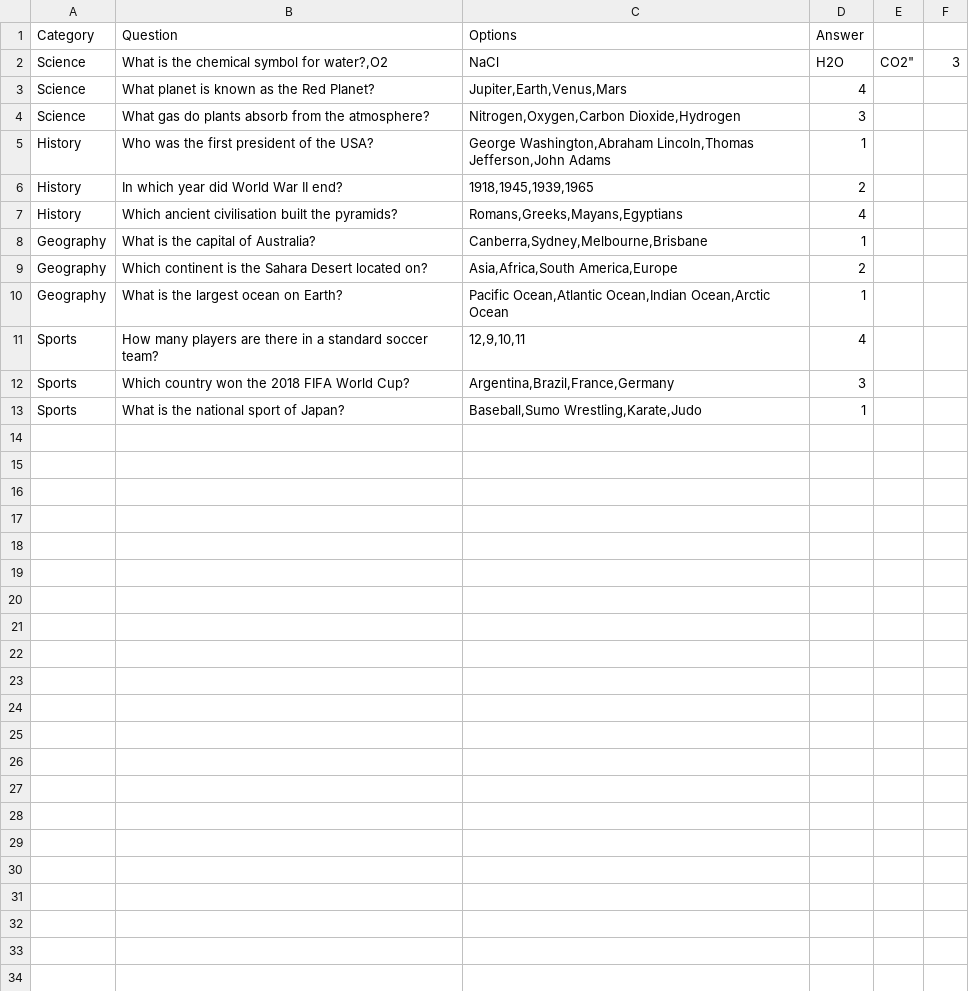
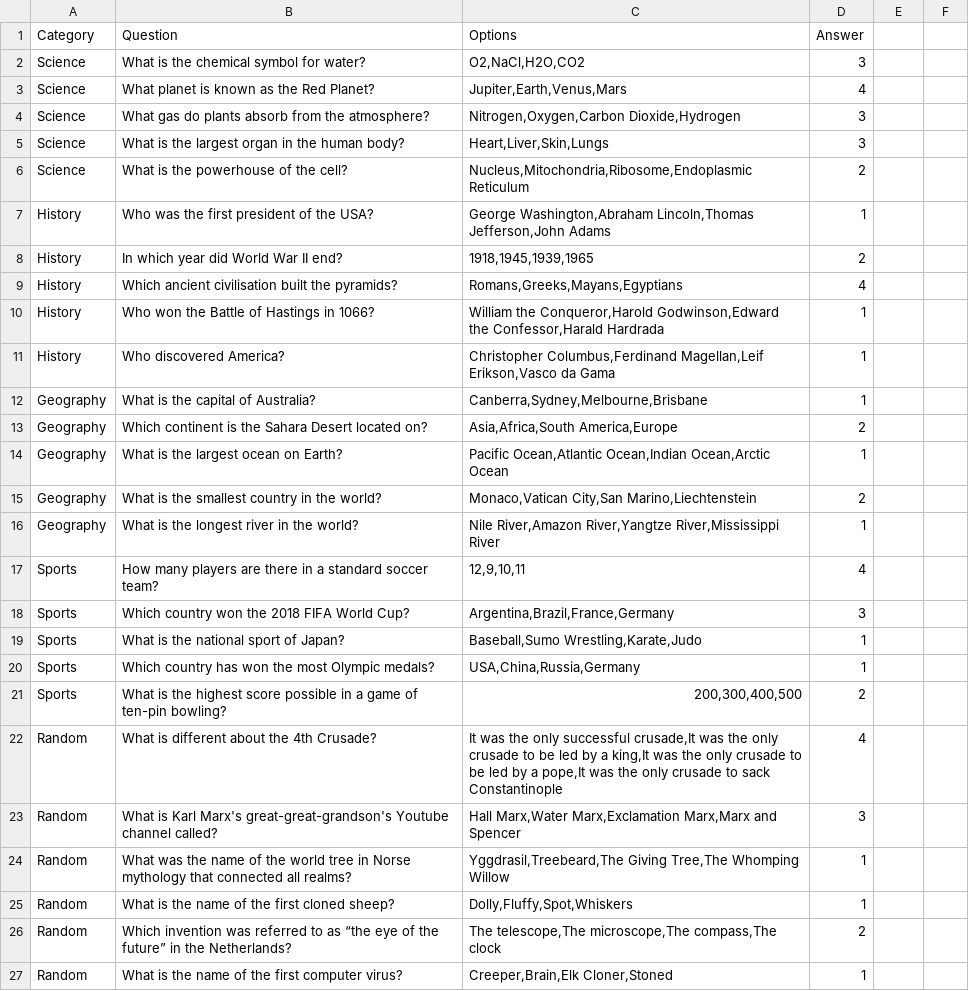
Before and after one commit to Anqus29/Whiz-Quiz, a CSV file: questions.csv, drawn as a sheet; removed rows and columns are numbered as before the commit, all else as after; the diff names each change by its address in the sheet, - before the commit and + after, or states it on an @@ line.

Commit message:
Completed basix quiz function and added more questions

```diff
--- a/questions.csv
+++ b/questions.csv
-row 2: Science | What is the chemical symbol for water?,O2 | NaCl | H2O | CO2" | 3
+row 2: Science | What is the chemical symbol for water? | O2,NaCl,H2O,CO2 | 3
+row 5: Science | What is the largest organ in the human body? | Heart,Liver,Skin,Lungs | 3
+row 6: Science | What is the powerhouse of the cell? | Nucleus,Mitochondria,Ribosome,Endoplasmic Reticulum | 2
+row 10: History | Who won the Battle of Hastings in 1066? | William the Conqueror,Harold Godwinson,Edward the Confessor,Harald Hardrada | 1
+row 11: History | Who discovered America? | Christopher Columbus,Ferdinand Magellan,Leif Erikson,Vasco da Gama | 1
+row 15: Geography | What is the smallest country in the world? | Monaco,Vatican City,San Marino,Liechtenstein | 2
+row 16: Geography | What is the longest river in the world? | Nile River,Amazon River,Yangtze River,Mississippi River | 1
+row 20: Sports | Which country has won the most Olympic medals? | USA,China,Russia,Germany | 1
+row 21: Sports | What is the highest score possible in a game of ten-pin bowling? | 200,300,400,500 | 2
+row 22: Random | What is different about the 4th Crusade? | It was the only successful crusade,It was the only crusade to be led by a king,It was the only crusade to be led by a pope,It was the only crusade to sack Constantinople | 4
+row 23: Random | What is Karl Marx's great-great-grandson's Youtube channel called? | Hall Marx,Water Marx,Exclamation Marx,Marx and Spencer | 3
+row 24: Random | What was the name of the world tree in Norse mythology that connected all realms? | Yggdrasil,Treebeard,The Giving Tree,The Whomping Willow | 1
+row 25: Random | What is the name of the first cloned sheep? | Dolly,Fluffy,Spot,Whiskers | 1
+row 26: Random | Which invention was referred to as “the eye of the future” in the Netherlands? | The telescope,The microscope,The compass,The clock | 2
+row 27: Random | What is the name of the first computer virus? | Creeper,Brain,Elk Cloner,Stoned | 1
```
Also changed, not shown: 1 other file.
